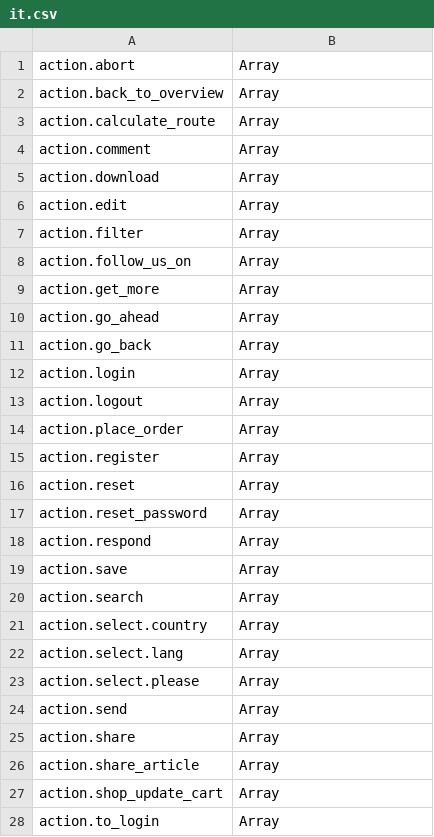
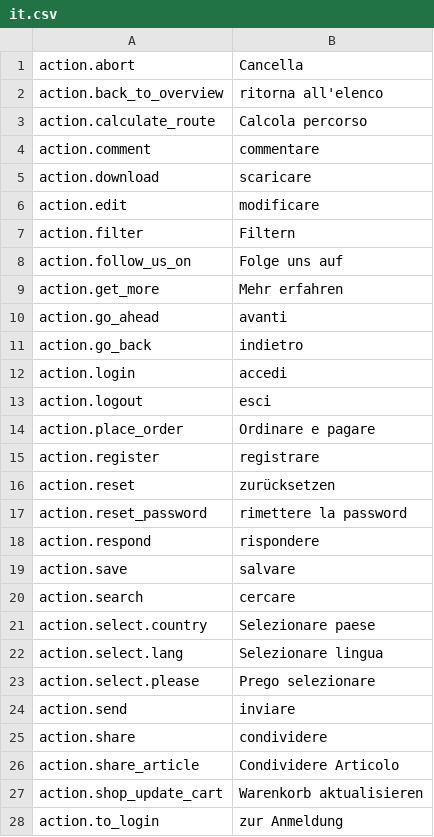
Before and after one commit to lexplatt/redaxo_sprog, a CSV file: translations/it.csv, drawn as a sheet; only a part is shown; the diff covers the shown part only.

```diff
--- a/translations/it.csv
+++ b/translations/it.csv
@@ -1,28 +1,28 @@
-action.abort,Array
-action.back_to_overview,Array
-action.calculate_route,Array
-action.comment,Array
-action.download,Array
-action.edit,Array
-action.filter,Array
-action.follow_us_on,Array
-action.get_more,Array
-action.go_ahead,Array
-action.go_back,Array
-action.login,Array
-action.logout,Array
-action.place_order,Array
-action.register,Array
-action.reset,Array
-action.reset_password,Array
-action.respond,Array
-action.save,Array
-action.search,Array
-action.select.country,Array
-action.select.lang,Array
-action.select.please,Array
-action.send,Array
-action.share,Array
-action.share_article,Array
-action.shop_update_cart,Array
-action.to_login,Array
+action.abort,Cancella
+action.back_to_overview,"ritorna all'elenco"
+action.calculate_route,"Calcola percorso"
+action.comment,commentare
+action.download,scaricare
+action.edit,modificare
+action.filter,Filtern
+action.follow_us_on,"Folge uns auf"
+action.get_more,"Mehr erfahren"
+action.go_ahead,avanti
+action.go_back,indietro
+action.login,accedi
+action.logout,esci
+action.place_order,"Ordinare e pagare"
+action.register,registrare
+action.reset,zurücksetzen
+action.reset_password,"rimettere la password"
+action.respond,rispondere
+action.save,salvare
+action.search,cercare
+action.select.country,"Selezionare paese"
+action.select.lang,"Selezionare lingua"
+action.select.please,"Prego selezionare"
+action.send,inviare
+action.share,condividere
+action.share_article,"Condividere Articolo"
+action.shop_update_cart,"Warenkorb aktualisieren"
+action.to_login,"zur Anmeldung"
```
Also changed, not shown: 1 added row and 155 edited cells elsewhere in this file, translations/de.csv, translations/fr.csv, 5 other files.
